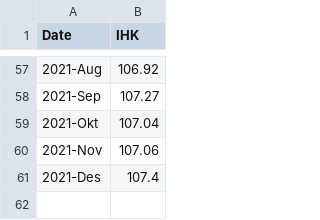
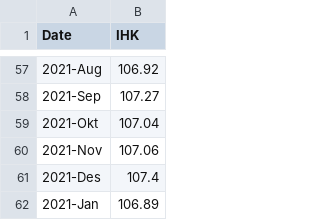
Before and after one commit to ifanvarian/ifanvarian, a CSV file: data_ihk.csv, drawn as a sheet; only a part is shown, gaps mark what is left out.

Commit message:
Update data_ihk.csv

```diff
--- a/data_ihk.csv
+++ b/data_ihk.csv
@@ -61 +61,2 @@ Date;IHK
 2021-Des;107.4
+2021-Jan;106.89
```
